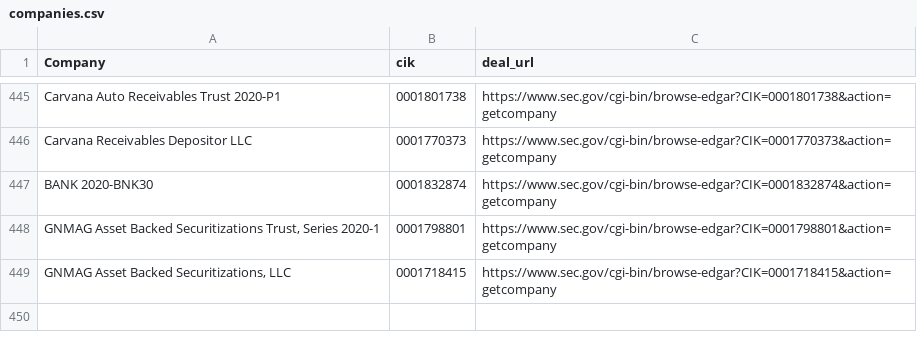
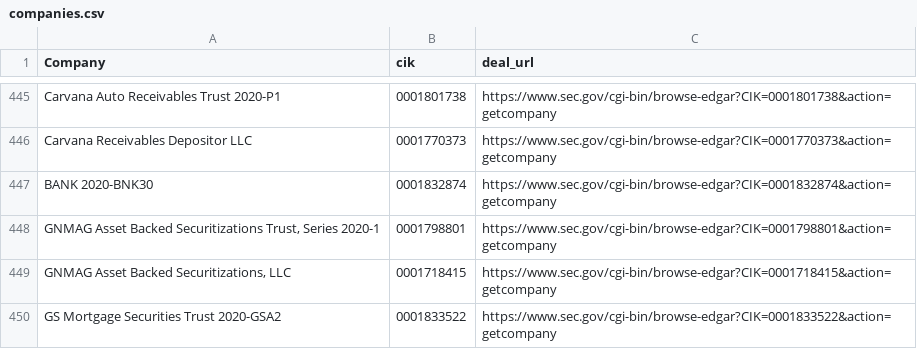
Before and after one commit to moman822/auto-abs, a CSV file: abs-ee/data/companies.csv, drawn as a sheet; only a part is shown, gaps mark what is left out.

Commit message:
updating companies and log

```diff
--- a/abs-ee/data/companies.csv
+++ b/abs-ee/data/companies.csv
@@ -449 +449,2 @@
 "GNMAG Asset Backed Securitizations, LLC","0001718415","https://www.sec.gov/cgi-bin/browse-edgar?CIK=0001718415&action=getcompany"
+"GS Mortgage Securities Trust 2020-GSA2","0001833522","https://www.sec.gov/cgi-bin/browse-edgar?CIK=0001833522&action=getcompany"
```
Also changed, not shown: abs-ee/data/log.csv, 1 other file.
